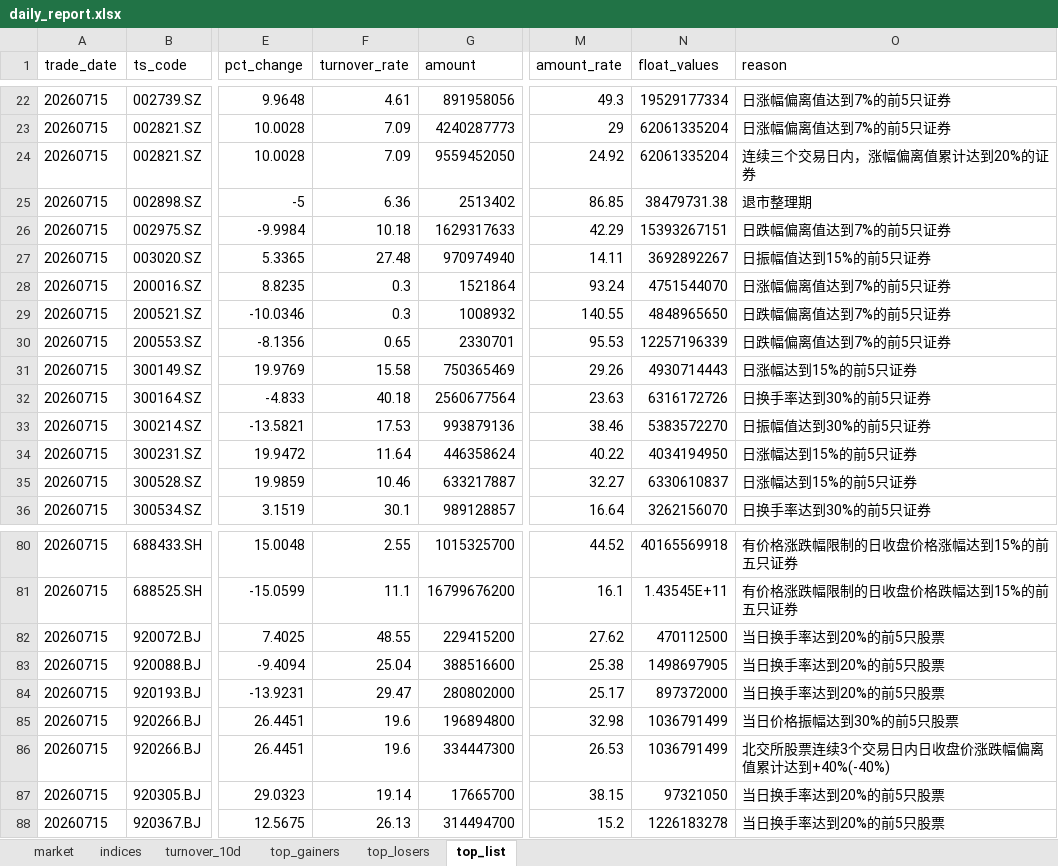
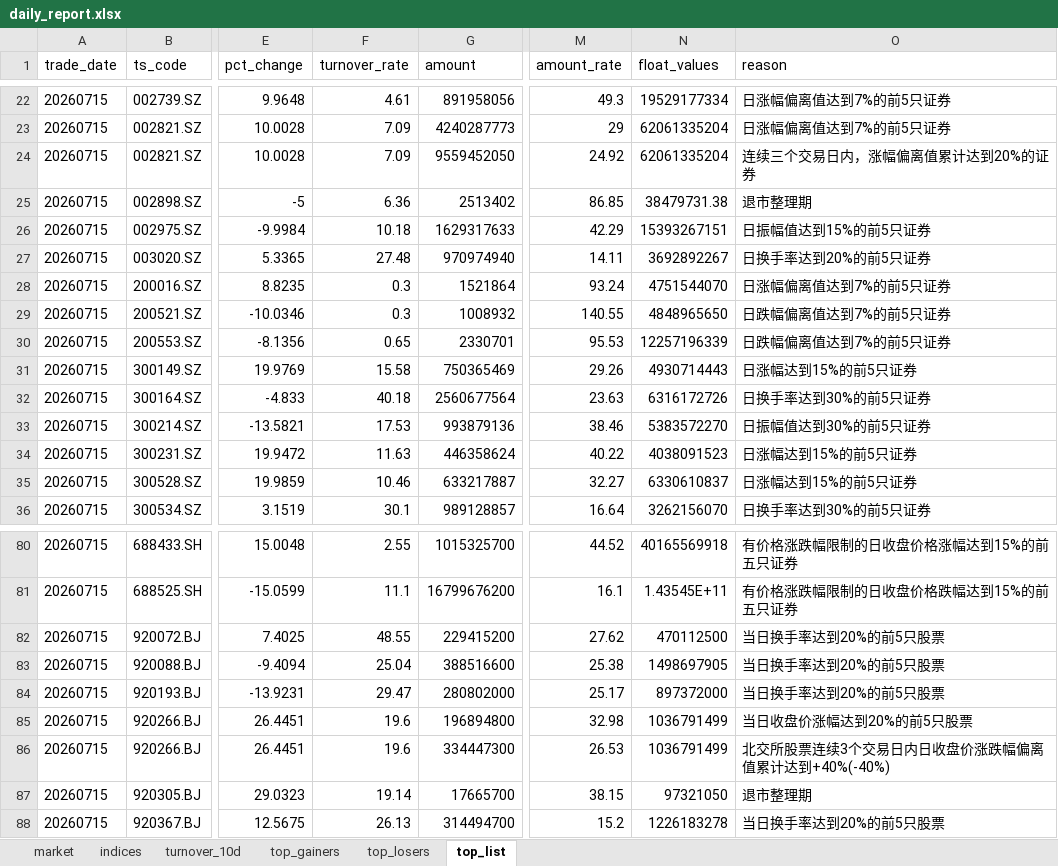
Before and after one commit to haibolong499-hub/LongAI-Daily, an Excel workbook: LongAI-Daily-FIX/data/latest/daily_report.xlsx, sheet top_list, drawn as a sheet; only a part is shown, gaps mark what is left out; values as stored, in another font and other column widths than the file's, no borders; the diff names each change by its address in the sheet, - before the commit and + after, or states it on an @@ line.

```diff
--- a/LongAI-Daily-FIX/data/latest/daily_report.xlsx (sheet top_list)
+++ b/LongAI-Daily-FIX/data/latest/daily_report.xlsx (sheet top_list)
-O26 (reason): 日跌幅偏离值达到7%的前5只证券
+O26 (reason): 日振幅值达到15%的前5只证券
-O27 (reason): 日振幅值达到15%的前5只证券
+O27 (reason): 日换手率达到20%的前5只证券
-F34 (turnover_rate): 11.64
+F34 (turnover_rate): 11.63
-N34 (float_values): 4034194950
+N34 (float_values): 4038091523
-O85 (reason): 当日价格振幅达到30%的前5只股票
+O85 (reason): 当日收盘价涨幅达到20%的前5只股票
-O87 (reason): 当日换手率达到20%的前5只股票
+O87 (reason): 退市整理期
```
Also changed, not shown: 18 other files.
